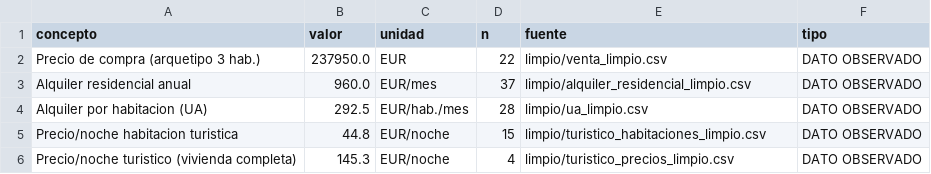
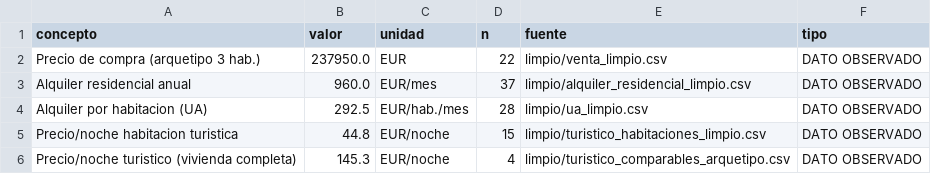
Before and after one commit to janirasl/A.R-san-vicente, a CSV file: eda/datos_observados.csv, drawn as a sheet.

```diff
--- a/eda/datos_observados.csv
+++ b/eda/datos_observados.csv
@@ -5,2 +5,2 @@ Alquiler por habitacion (UA);292.5;EUR/hab./mes;28;limpio/ua_limpio.csv;DATO OBS
 Precio/noche habitacion turistica;44.8;EUR/noche;15;limpio/turistico_habitaciones_limpio.csv;DATO OBSERVADO
-Precio/noche turistico (vivienda completa);145.3;EUR/noche;4;limpio/turistico_precios_limpio.csv;DATO OBSERVADO
+Precio/noche turistico (vivienda completa);145.3;EUR/noche;4;limpio/turistico_comparables_arquetipo.csv;DATO OBSERVADO
```
Also changed, not shown: 4 other files.
